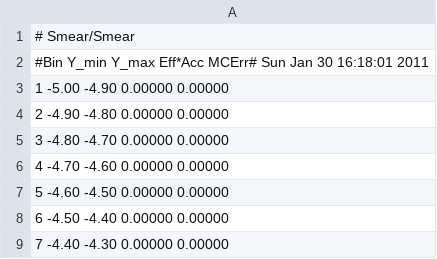
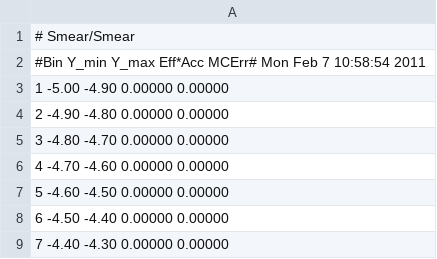
Before and after one commit to UMN-CMS/Hgg, a CSV file: ZShape/Paper/data/effAcc_combined.csv, drawn as a sheet; only a part is shown; the diff covers the shown part only.

```diff
--- a/ZShape/Paper/data/effAcc_combined.csv
+++ b/ZShape/Paper/data/effAcc_combined.csv
@@ -1,3 +1,3 @@
 # Smear/Smear
-#Bin Y_min Y_max Eff*Acc MCErr#  Sun Jan 30 16:18:01 2011
+#Bin Y_min Y_max Eff*Acc MCErr#  Mon Feb  7 10:58:54 2011
   1 -5.00 -4.90 0.00000 0.00000
```
Also changed, not shown: other rows of this file, ZShape/Paper/data/effAcc_smearOverTrue.csv, 8 other files.
